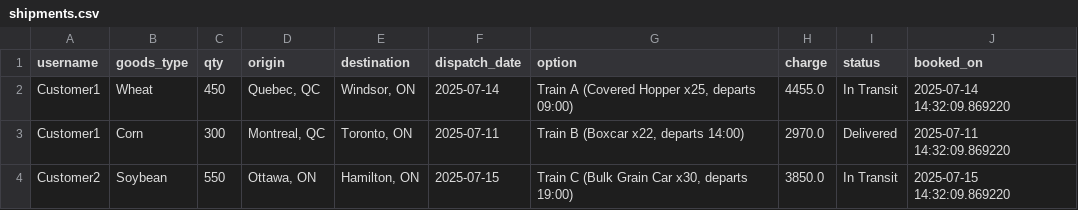
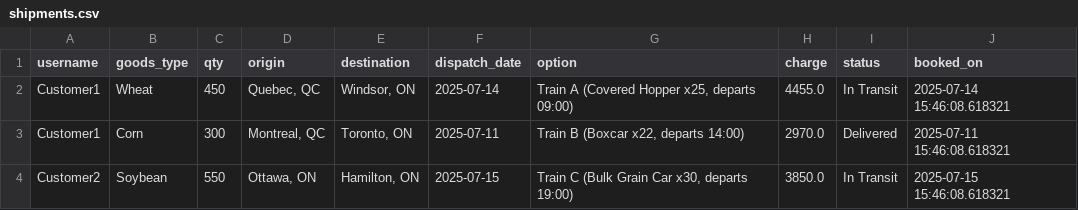
Before and after one commit to ShanKonduru/FreightForgePy, a CSV file: data/shipments.csv, drawn as a sheet.

```diff
--- a/data/shipments.csv
+++ b/data/shipments.csv
@@ -1,4 +1,4 @@
 username,goods_type,qty,origin,destination,dispatch_date,option,charge,status,booked_on
-Customer1,Wheat,450,"Quebec, QC","Windsor, ON",2025-07-14,"Train A (Covered Hopper x25, departs 09:00)",4455.0,In Transit,2025-07-14 14:32:09.869220
-Customer1,Corn,300,"Montreal, QC","Toronto, ON",2025-07-11,"Train B (Boxcar x22, departs 14:00)",2970.0,Delivered,2025-07-11 14:32:09.869220
-Customer2,Soybean,550,"Ottawa, ON","Hamilton, ON",2025-07-15,"Train C (Bulk Grain Car x30, departs 19:00)",3850.0,In Transit,2025-07-15 14:32:09.869220
+Customer1,Wheat,450,"Quebec, QC","Windsor, ON",2025-07-14,"Train A (Covered Hopper x25, departs 09:00)",4455.0,In Transit,2025-07-14 15:46:08.618321
+Customer1,Corn,300,"Montreal, QC","Toronto, ON",2025-07-11,"Train B (Boxcar x22, departs 14:00)",2970.0,Delivered,2025-07-11 15:46:08.618321
+Customer2,Soybean,550,"Ottawa, ON","Hamilton, ON",2025-07-15,"Train C (Bulk Grain Car x30, departs 19:00)",3850.0,In Transit,2025-07-15 15:46:08.618321
```
Also changed, not shown: data/pending_users.csv, data/users.csv, 3 other files.
